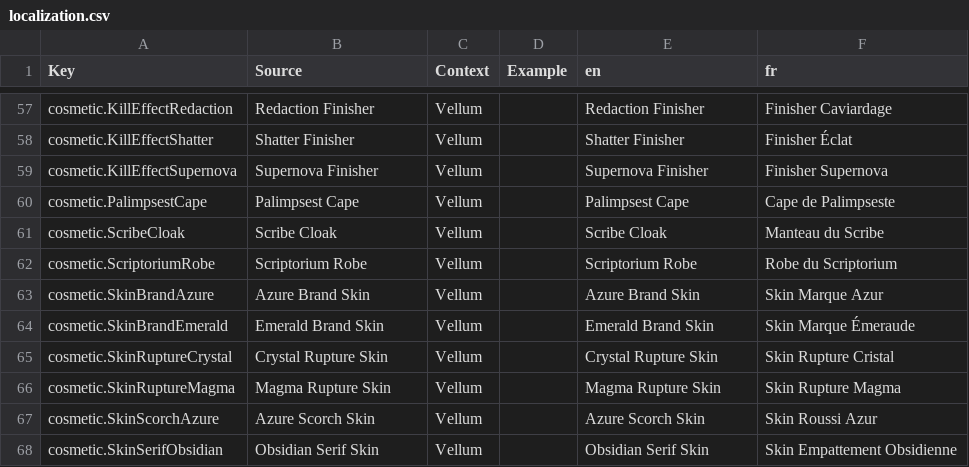
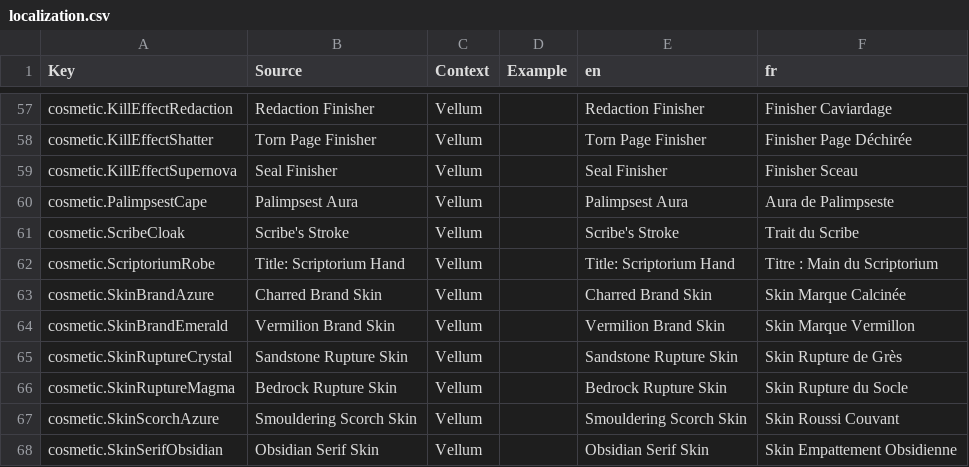
Before and after one commit to FouziGit/robloxtest, a CSV file: localization.csv, drawn as a sheet; only a part is shown, gaps mark what is left out; the diff covers the shown part only; the diff names each change by its address in the sheet, - before the commit and + after, or states it on an @@ line.

```diff
--- a/localization.csv
+++ b/localization.csv
-B58 (Source): Shatter Finisher
+B58 (Source): Torn Page Finisher
-E58 (en): Shatter Finisher
+E58 (en): Torn Page Finisher
-F58 (fr): Finisher Éclat
+F58 (fr): Finisher Page Déchirée
-B59 (Source): Supernova Finisher
+B59 (Source): Seal Finisher
-E59 (en): Supernova Finisher
+E59 (en): Seal Finisher
-F59 (fr): Finisher Supernova
+F59 (fr): Finisher Sceau
-B60 (Source): Palimpsest Cape
+B60 (Source): Palimpsest Aura
-E60 (en): Palimpsest Cape
+E60 (en): Palimpsest Aura
-F60 (fr): Cape de Palimpseste
+F60 (fr): Aura de Palimpseste
-B61 (Source): Scribe Cloak
+B61 (Source): Scribe's Stroke
-E61 (en): Scribe Cloak
+E61 (en): Scribe's Stroke
-F61 (fr): Manteau du Scribe
+F61 (fr): Trait du Scribe
-B62 (Source): Scriptorium Robe
+B62 (Source): Title: Scriptorium Hand
-E62 (en): Scriptorium Robe
+E62 (en): Title: Scriptorium Hand
-F62 (fr): Robe du Scriptorium
+F62 (fr): Titre : Main du Scriptorium
-B63 (Source): Azure Brand Skin
+B63 (Source): Charred Brand Skin
-E63 (en): Azure Brand Skin
+E63 (en): Charred Brand Skin
-F63 (fr): Skin Marque Azur
+F63 (fr): Skin Marque Calcinée
-B64 (Source): Emerald Brand Skin
+B64 (Source): Vermilion Brand Skin
-E64 (en): Emerald Brand Skin
+E64 (en): Vermilion Brand Skin
-F64 (fr): Skin Marque Émeraude
+F64 (fr): Skin Marque Vermillon
-B65 (Source): Crystal Rupture Skin
+B65 (Source): Sandstone Rupture Skin
-E65 (en): Crystal Rupture Skin
+E65 (en): Sandstone Rupture Skin
-F65 (fr): Skin Rupture Cristal
+F65 (fr): Skin Rupture de Grès
-B66 (Source): Magma Rupture Skin
+B66 (Source): Bedrock Rupture Skin
-E66 (en): Magma Rupture Skin
+E66 (en): Bedrock Rupture Skin
-F66 (fr): Skin Rupture Magma
+F66 (fr): Skin Rupture du Socle
-B67 (Source): Azure Scorch Skin
+B67 (Source): Smouldering Scorch Skin
-E67 (en): Azure Scorch Skin
+E67 (en): Smouldering Scorch Skin
-F67 (fr): Skin Roussi Azur
+F67 (fr): Skin Roussi Couvant
```
Also changed, not shown: 12 added rows and 60 edited cells elsewhere in this file, 26 other files.
